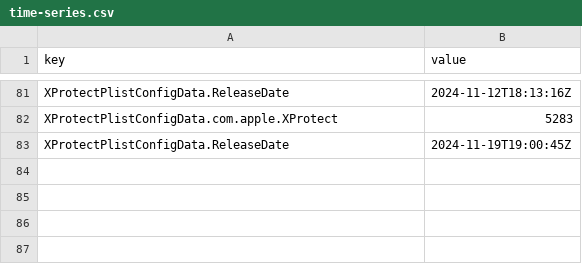
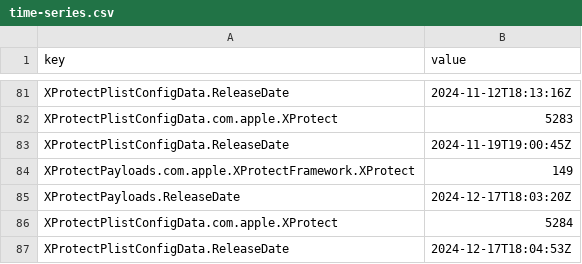
Before and after one commit to macadmins/sofa, a CSV file: time-series.csv, drawn as a sheet; only a part is shown, gaps mark what is left out.

```diff
--- a/time-series.csv
+++ b/time-series.csv
@@ -83 +83,5 @@ XProtectPlistConfigData.com.apple.XProtect,5283
 XProtectPlistConfigData.ReleaseDate,2024-11-19T19:00:45Z
+XProtectPayloads.com.apple.XProtectFramework.XProtect,149
+XProtectPayloads.ReleaseDate,2024-12-17T18:03:20Z
+XProtectPlistConfigData.com.apple.XProtect,5284
+XProtectPlistConfigData.ReleaseDate,2024-12-17T18:04:53Z
```
Also changed, not shown: 8 other files.
